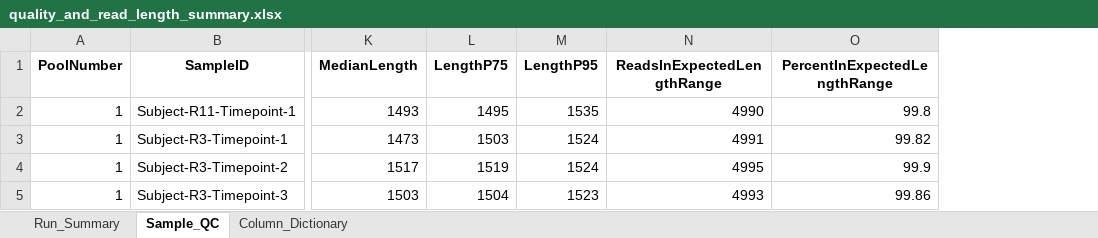
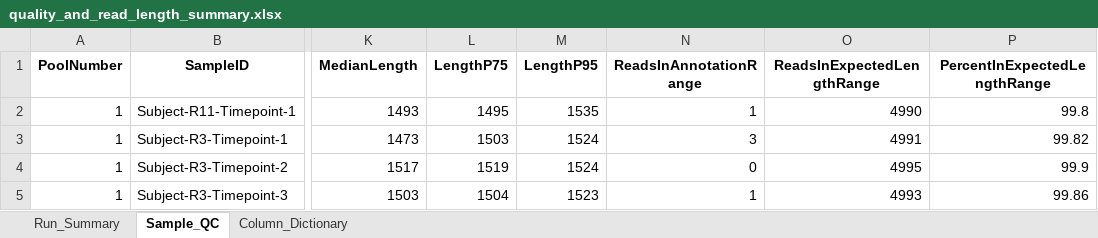
Before and after one commit to changlabs/DADA2_16S_PacBio_HiFi_Workflow, an Excel workbook: example/reference_results/2_quality_filtered_reads/quality_and_read_length_summary.xlsx, sheet Sample_QC, drawn as a sheet; only a part is shown, gaps mark what is left out; values as stored, in another font and other column widths than the file's, no borders; table styles not drawn; the diff names each change by its address in the sheet, - before the commit and + after, or states it on an @@ line.

```diff
--- a/example/reference_results/2_quality_filtered_reads/quality_and_read_length_summary.xlsx (sheet Sample_QC)
+++ b/example/reference_results/2_quality_filtered_reads/quality_and_read_length_summary.xlsx (sheet Sample_QC)
+column N (ReadsInAnnotationRange), rows 2-5: 1 | 3 | 0 | 1
```
Also changed, not shown: sheet Run_Summary, sheet Column_Dictionary, example/reference_results/1_data_integrity_and_sample_mapping/data_integrity_and_sample_mapping.xlsx, 23 other files.
